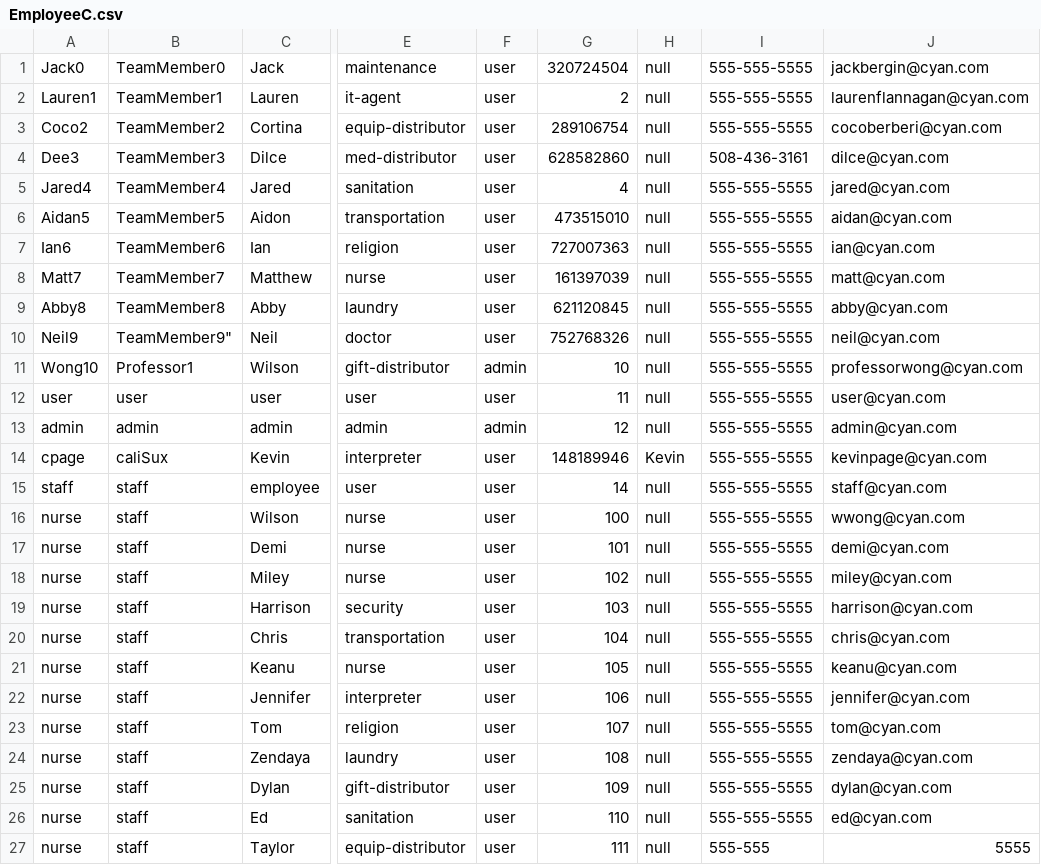
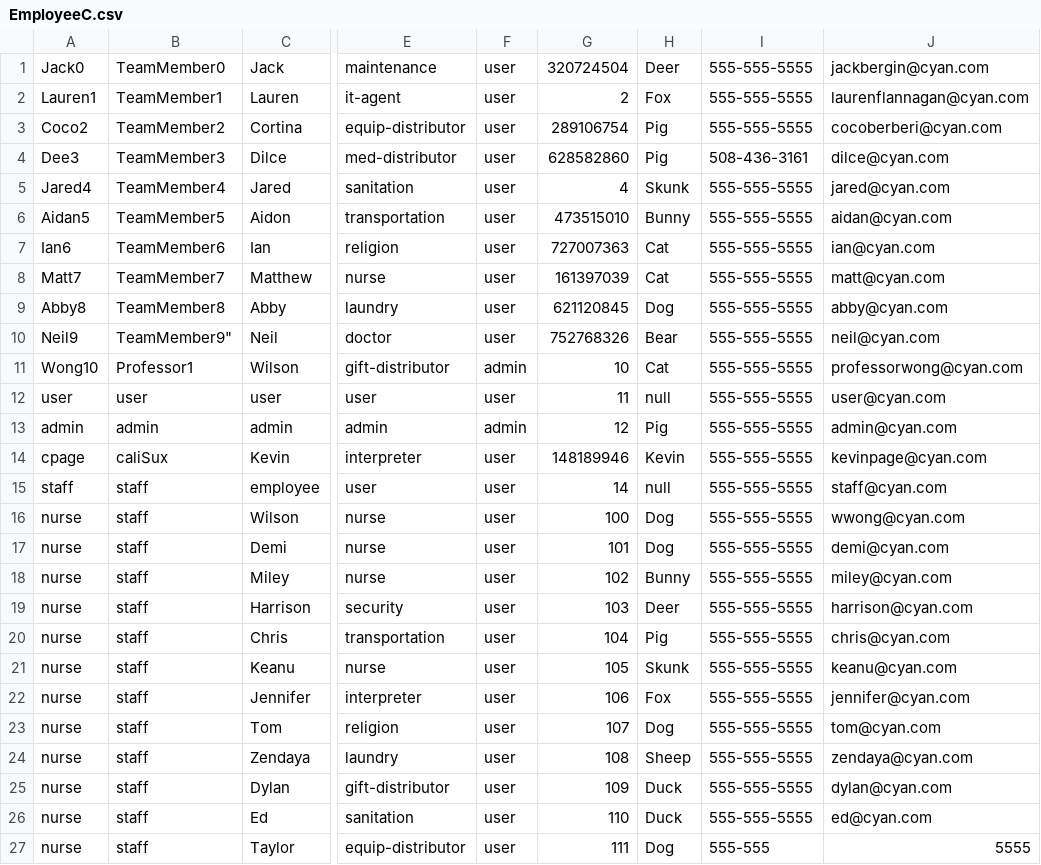
Before and after one commit to neilkale/team-c-project, a CSV file: src/main/resources/edu/wpi/cs3733.c22.teamC/CSV_Files/EmployeeC.csv, drawn as a sheet; only a part is shown, gaps mark what is left out; the diff names each change by its address in the sheet, - before the commit and + after, or states it on an @@ line.

Commit message:
Adding profile pics 4 ian

```diff
--- a/src/main/resources/edu/wpi/cs3733.c22.teamC/CSV_Files/EmployeeC.csv
+++ b/src/main/resources/edu/wpi/cs3733.c22.teamC/CSV_Files/EmployeeC.csv
-H1: null
+H1: Deer
-H2: null
+H2: Fox
-H3:H4: null
+H3:H4: Pig
-H5: null
+H5: Skunk
-H6: null
+H6: Bunny
-H7:H8: null
+H7:H8: Cat
-H9: null
+H9: Dog
-H10: null
+H10: Bear
-H11: null
+H11: Cat
-H13: null
+H13: Pig
-H16:H17: null
+H16:H17: Dog
-H18: null
+H18: Bunny
-H19: null
+H19: Deer
-H20: null
+H20: Pig
-H21: null
+H21: Skunk
-H22: null
+H22: Fox
-H23: null
+H23: Dog
-H24: null
+H24: Sheep
-H25:H26: null
+H25:H26: Duck
-H27: null
+H27: Dog
```
